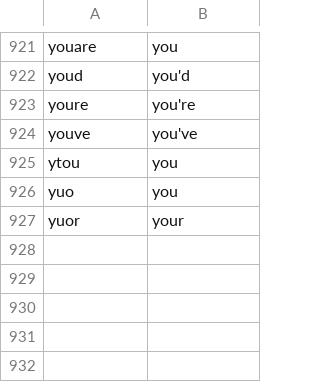
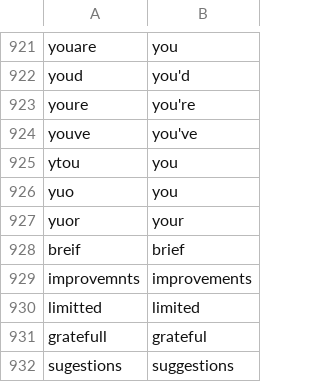
Before and after one commit to jwp3924/ds1043-fa26-sets, a TSV file: abbrev.tsv, drawn as a sheet; only a part is shown, gaps mark what is left out.

```diff
--- a/abbrev.tsv
+++ b/abbrev.tsv
@@ -927 +927,6 @@ yuo	you
 yuor	your
+breif	brief
+improvemnts	improvements
+limitted	limited
+gratefull	grateful
+sugestions	suggestions
```
Also changed, not shown: 1 other file.
